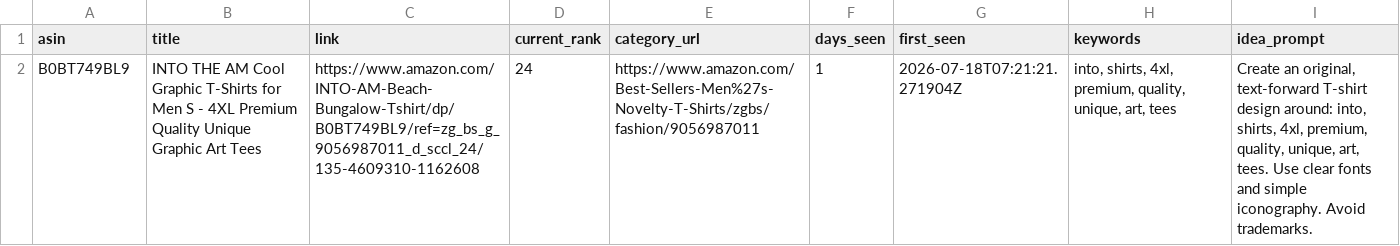
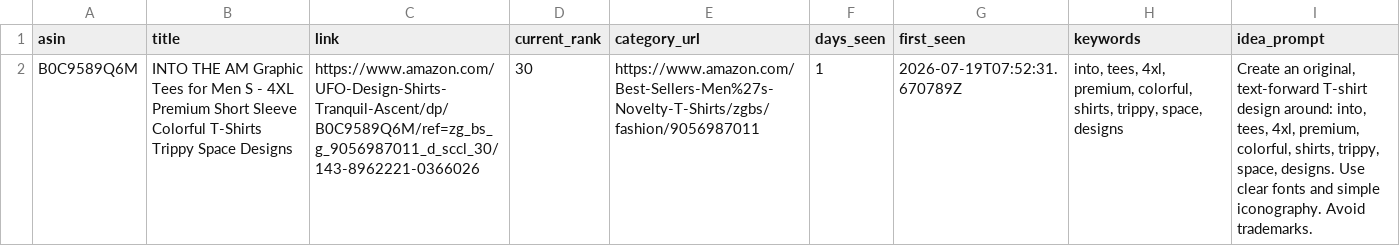
Before and after one commit to drissme/mbam-pod-low-bsr, a CSV file: reports/new_low_bsr.csv, drawn as a sheet; the diff names each change by its address in the sheet, - before the commit and + after, or states it on an @@ line.

```diff
--- a/reports/new_low_bsr.csv
+++ b/reports/new_low_bsr.csv
-A2 (asin): B0BT749BL9
+A2 (asin): B0C9589Q6M
-B2 (title): …THE AM Cool Graphic T-Shirts for Men S - 4XL Premium Quality Unique Graphic Art Tees
+B2 (title): …THE AM Graphic Tees for Men S - 4XL Premium Short Sleeve Colorful T-Shirts Trippy Space Designs
-C2 (link): https://www.amazon.com/INTO-AM-Beach-Bungalow-Tshirt/dp/B0BT749BL9/ref=zg_bs_g_9056987011_d_sccl_24/135-4609310-1162608
+C2 (link): https://www.amazon.com/UFO-Design-Shirts-Tranquil-Ascent/dp/B0C9589Q6M/ref=zg_bs_g_9056987011_d_sccl_30/143-8962221-0366026
-D2 (current_rank): 24
+D2 (current_rank): 30
-G2 (first_seen): 2026-07-18T07:21:21.271904Z
+G2 (first_seen): 2026-07-19T07:52:31.670789Z
-H2 (keywords): into, shirts, 4xl, premium, quality, unique, art, tees
+H2 (keywords): into, tees, 4xl, premium, colorful, shirts, trippy, space, designs
-I2 (idea_prompt): …around: into, shirts, 4xl, premium, quality, unique, art, tees. Use clear…
+I2 (idea_prompt): …around: into, tees, 4xl, premium, colorful, shirts, trippy, space, designs. Use clear…
```
Also changed, not shown: 3 other files.
